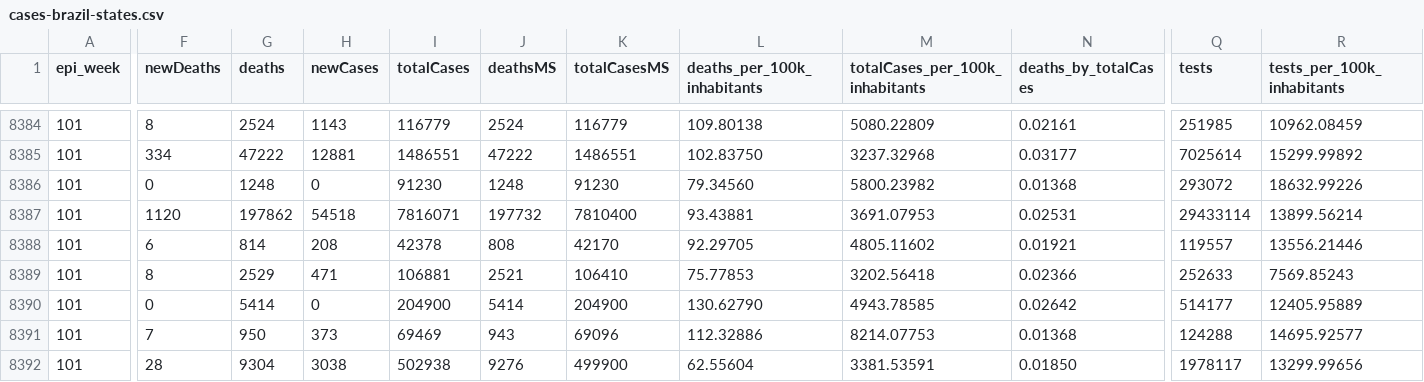
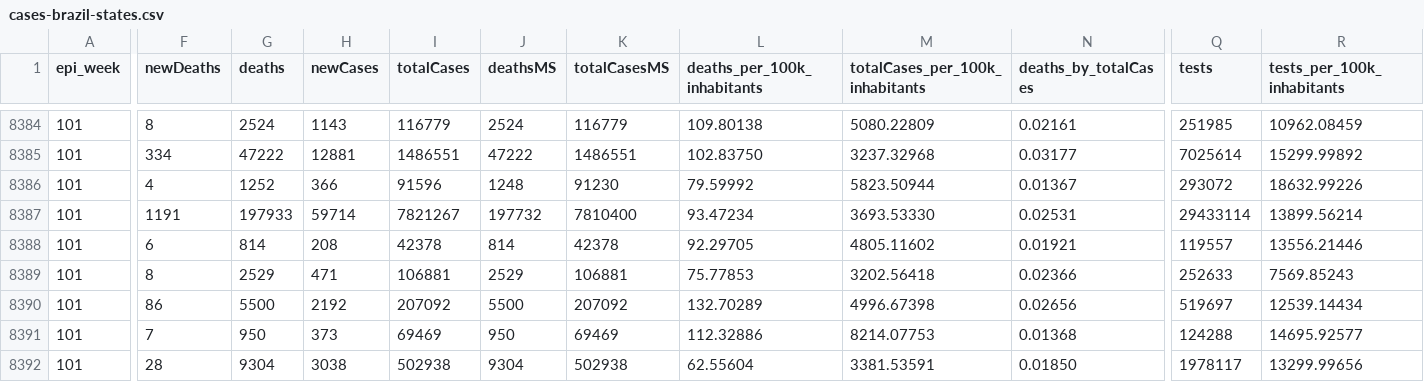
Before and after one commit to spdrio/covid19br, a CSV file: cases-brazil-states.csv, drawn as a sheet; only a part is shown, gaps mark what is left out; the diff covers the shown part only; the diff names each change by its address in the sheet, - before the commit and + after, or states it on an @@ line.

```diff
--- a/cases-brazil-states.csv
+++ b/cases-brazil-states.csv
-F8386 (newDeaths): 0
+F8386 (newDeaths): 4
-G8386 (deaths): 1248
+G8386 (deaths): 1252
-H8386 (newCases): 0
+H8386 (newCases): 366
-I8386 (totalCases): 91230
+I8386 (totalCases): 91596
-L8386 (deaths_per_100k_inhabitants): 79.34560
+L8386 (deaths_per_100k_inhabitants): 79.59992
-M8386 (totalCases_per_100k_inhabitants): 5800.23982
+M8386 (totalCases_per_100k_inhabitants): 5823.50944
-N8386 (deaths_by_totalCases): 0.01368
+N8386 (deaths_by_totalCases): 0.01367
-F8387 (newDeaths): 1120
+F8387 (newDeaths): 1191
-G8387 (deaths): 197862
+G8387 (deaths): 197933
-H8387 (newCases): 54518
+H8387 (newCases): 59714
-I8387 (totalCases): 7816071
+I8387 (totalCases): 7821267
-L8387 (deaths_per_100k_inhabitants): 93.43881
+L8387 (deaths_per_100k_inhabitants): 93.47234
-M8387 (totalCases_per_100k_inhabitants): 3691.07953
+M8387 (totalCases_per_100k_inhabitants): 3693.53330
-J8388 (deathsMS): 808
+J8388 (deathsMS): 814
-K8388 (totalCasesMS): 42170
+K8388 (totalCasesMS): 42378
-J8389 (deathsMS): 2521
+J8389 (deathsMS): 2529
-K8389 (totalCasesMS): 106410
+K8389 (totalCasesMS): 106881
-F8390 (newDeaths): 0
+F8390 (newDeaths): 86
-G8390 (deaths): 5414
+G8390 (deaths): 5500
-H8390 (newCases): 0
+H8390 (newCases): 2192
-I8390 (totalCases): 204900
+I8390 (totalCases): 207092
-J8390 (deathsMS): 5414
+J8390 (deathsMS): 5500
-K8390 (totalCasesMS): 204900
+K8390 (totalCasesMS): 207092
-L8390 (deaths_per_100k_inhabitants): 130.62790
+L8390 (deaths_per_100k_inhabitants): 132.70289
-M8390 (totalCases_per_100k_inhabitants): 4943.78585
+M8390 (totalCases_per_100k_inhabitants): 4996.67398
-N8390 (deaths_by_totalCases): 0.02642
+N8390 (deaths_by_totalCases): 0.02656
-Q8390 (tests): 514177
+Q8390 (tests): 519697
-R8390 (tests_per_100k_inhabitants): 12405.95889
+R8390 (tests_per_100k_inhabitants): 12539.14434
-J8391 (deathsMS): 943
+J8391 (deathsMS): 950
-K8391 (totalCasesMS): 69096
+K8391 (totalCasesMS): 69469
-J8392 (deathsMS): 9276
+J8392 (deathsMS): 9304
-K8392 (totalCasesMS): 499900
+K8392 (totalCasesMS): 502938
```
Also changed, not shown: 121 edited cells elsewhere in this file, _tests_meta.csv, cases-brazil-cities.csv, 5 other files.
